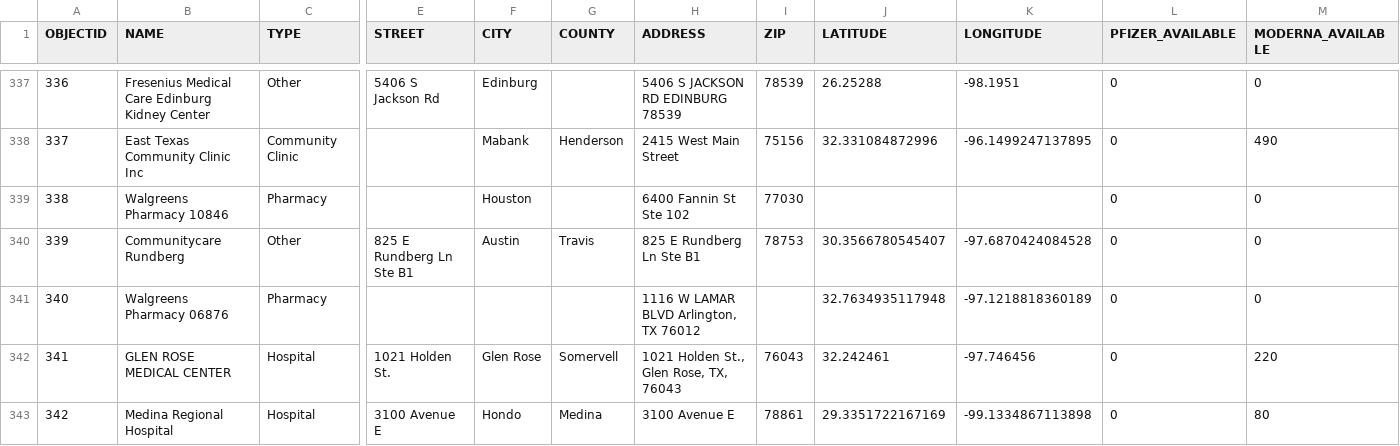
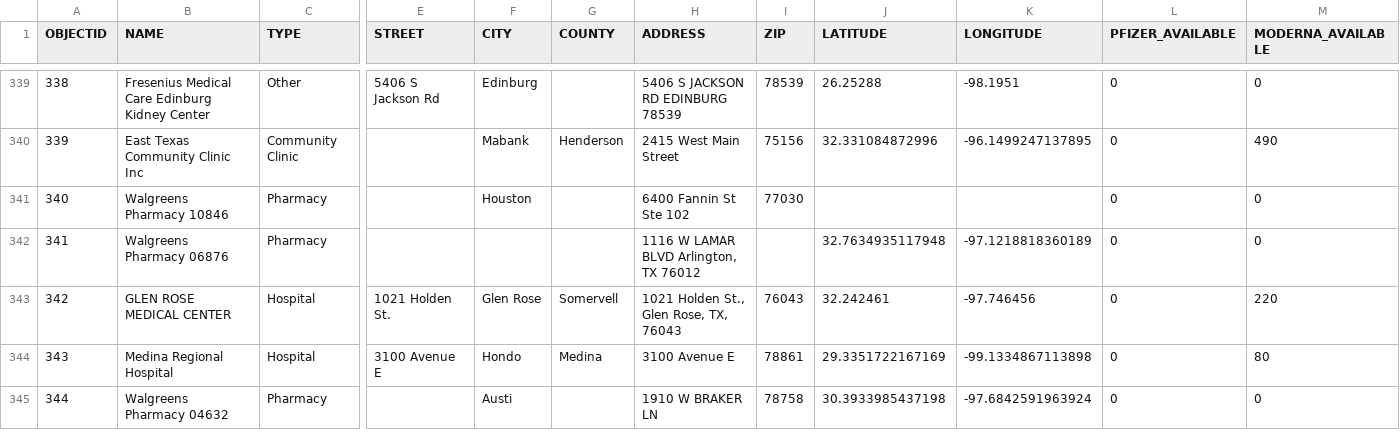
Before and after one commit to rdmurphy/tx-covid-vaccine-data, a CSV file: providers/latest.csv, drawn as a sheet; only a part is shown, gaps mark what is left out; the shorter side is filled out with more unchanged rows; removed rows and columns are numbered as before the commit, all else as after; rows hold the shown columns only; the diff covers the shown part only; the diff names each change by its address in the sheet, - before the commit and + after, or states it on an @@ line.

```diff
--- a/providers/latest.csv
+++ b/providers/latest.csv
@@ column A (OBJECTID) renumbered from row 5 down @@
-row 340: 339 | Communitycare Rundberg | Other | 825 E Rundberg Ln Ste B1 | Austin | Travis | 825 E Rundberg Ln Ste B1 | 78753 | 30.3566780545407 | -97.6870424084528 | 0 | 0
```
Also changed, not shown: 3 added rows, 1 removed row, 3 moved rows and 35 edited cells elsewhere in this file, 1 other file.
